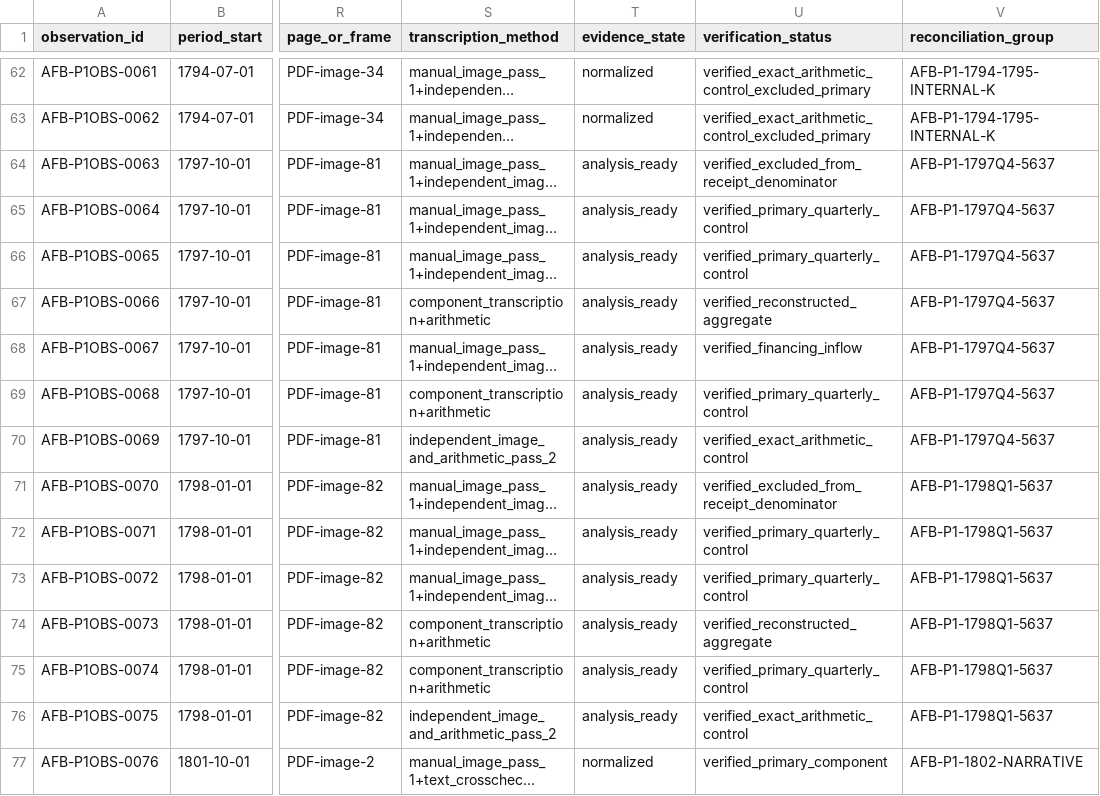
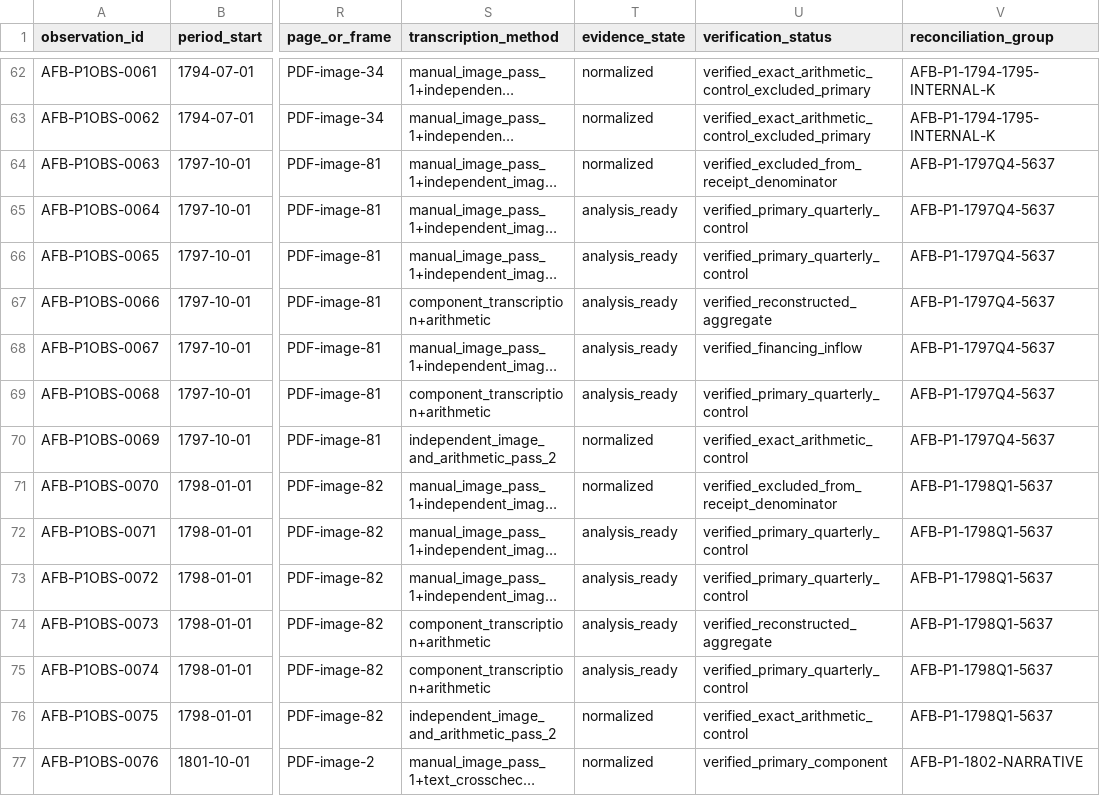
Before and after one commit to danielastone/americas-founding-bet, a CSV file: data/p1-federal-fiscal-observations.csv, drawn as a sheet; only a part is shown, gaps mark what is left out; long unchanged cells end in …; the diff names each change by its address in the sheet, - before the commit and + after, or states it on an @@ line.

Commit message:
Limit P1 analysis-ready state to admitted components

```diff
--- a/data/p1-federal-fiscal-observations.csv
+++ b/data/p1-federal-fiscal-observations.csv
-T64 (evidence_state): analysis_ready
+T64 (evidence_state): normalized
-T70:T71 (evidence_state): analysis_ready
+T70:T71 (evidence_state): normalized
-T76 (evidence_state): analysis_ready
+T76 (evidence_state): normalized
```
